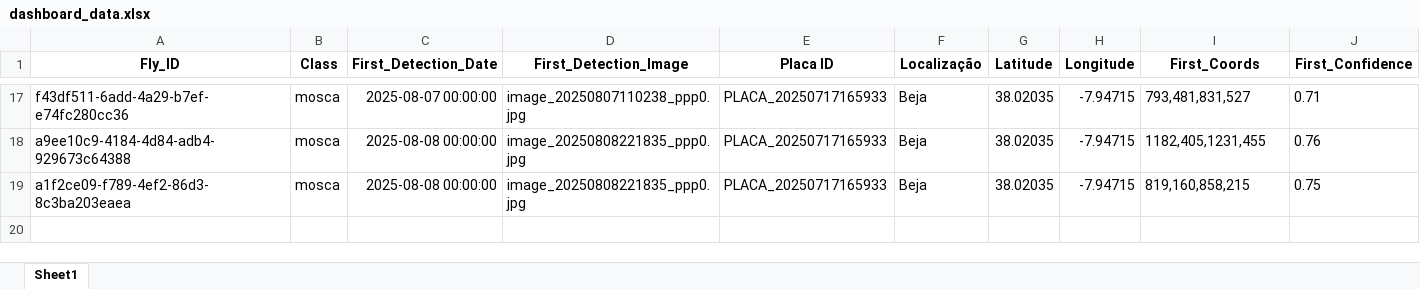
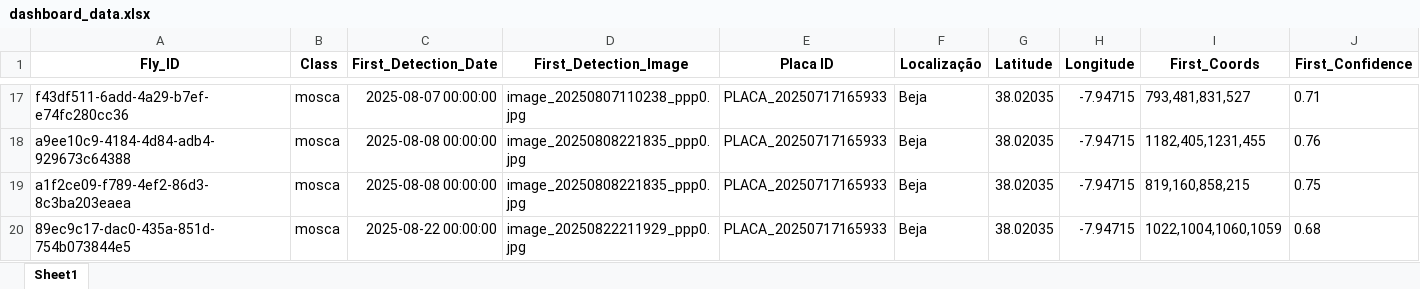
Before and after one commit to rrodrigues3/tese_public, an Excel workbook: dashboard_data.xlsx, sheet Sheet1, drawn as a sheet; only a part is shown, gaps mark what is left out; values as stored, in another font and other column widths than the file's, no borders; the diff names each change by its address in the sheet, - before the commit and + after, or states it on an @@ line.

```diff
--- a/dashboard_data.xlsx (sheet Sheet1)
+++ b/dashboard_data.xlsx (sheet Sheet1)
+row 20: 89ec9c17-dac0-435a-851d-754b073844e5 | mosca | 2025-08-22 00:00:00 | image_20250822211929_ppp0.jpg | PLACA_20250717165933 | Beja | 38.02035 | -7.94715 | 1022,1004,1060,1059 | 0.68
```
Also changed, not shown: 4 other files.
